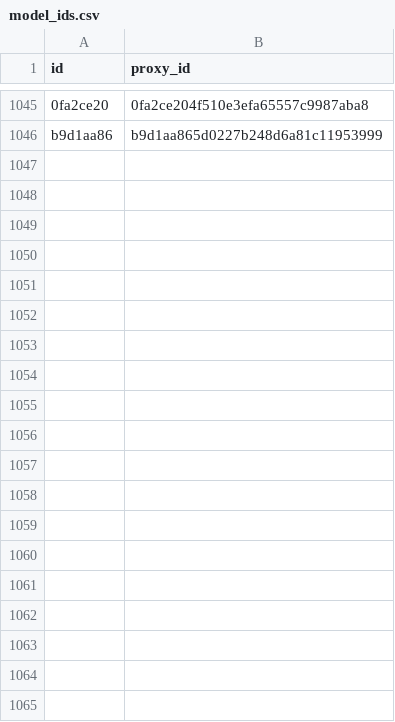
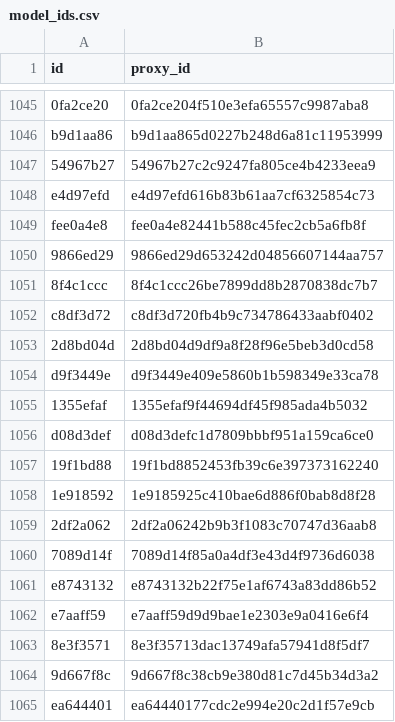
Before and after one commit to allometric/allometric, a CSV file: inst/model_ids.csv, drawn as a sheet; only a part is shown, gaps mark what is left out; the diff covers the shown part only.

```diff
--- a/inst/model_ids.csv
+++ b/inst/model_ids.csv
@@ -1046 +1046,20 @@
 "b9d1aa86","b9d1aa865d0227b248d6a81c11953999"
+"54967b27","54967b27c2c9247fa805ce4b4233eea9"
+"e4d97efd","e4d97efd616b83b61aa7cf6325854c73"
+"fee0a4e8","fee0a4e82441b588c45fec2cb5a6fb8f"
+"9866ed29","9866ed29d653242d04856607144aa757"
+"8f4c1ccc","8f4c1ccc26be7899dd8b2870838dc7b7"
+"c8df3d72","c8df3d720fb4b9c734786433aabf0402"
+"2d8bd04d","2d8bd04d9df9a8f28f96e5beb3d0cd58"
+"d9f3449e","d9f3449e409e5860b1b598349e33ca78"
+"1355efaf","1355efaf9f44694df45f985ada4b5032"
+"d08d3def","d08d3defc1d7809bbbf951a159ca6ce0"
+"19f1bd88","19f1bd8852453fb39c6e397373162240"
+"1e918592","1e9185925c410bae6d886f0bab8d8f28"
+"2df2a062","2df2a06242b9b3f1083c70747d36aab8"
+"7089d14f","7089d14f85a0a4df3e43d4f9736d6038"
+"e8743132","e8743132b22f75e1af6743a83dd86b52"
+"e7aaff59","e7aaff59d9d9bae1e2303e9a0416e6f4"
+"8e3f3571","8e3f35713dac13749afa57941d8f5df7"
+"9d667f8c","9d667f8c38cb9e380d81c7d45b34d3a2"
+"ea644401","ea64440177cdc2e994e20c2d1f57e9cb"
```
Also changed, not shown: 17 added rows elsewhere in this file, 40 other files.
